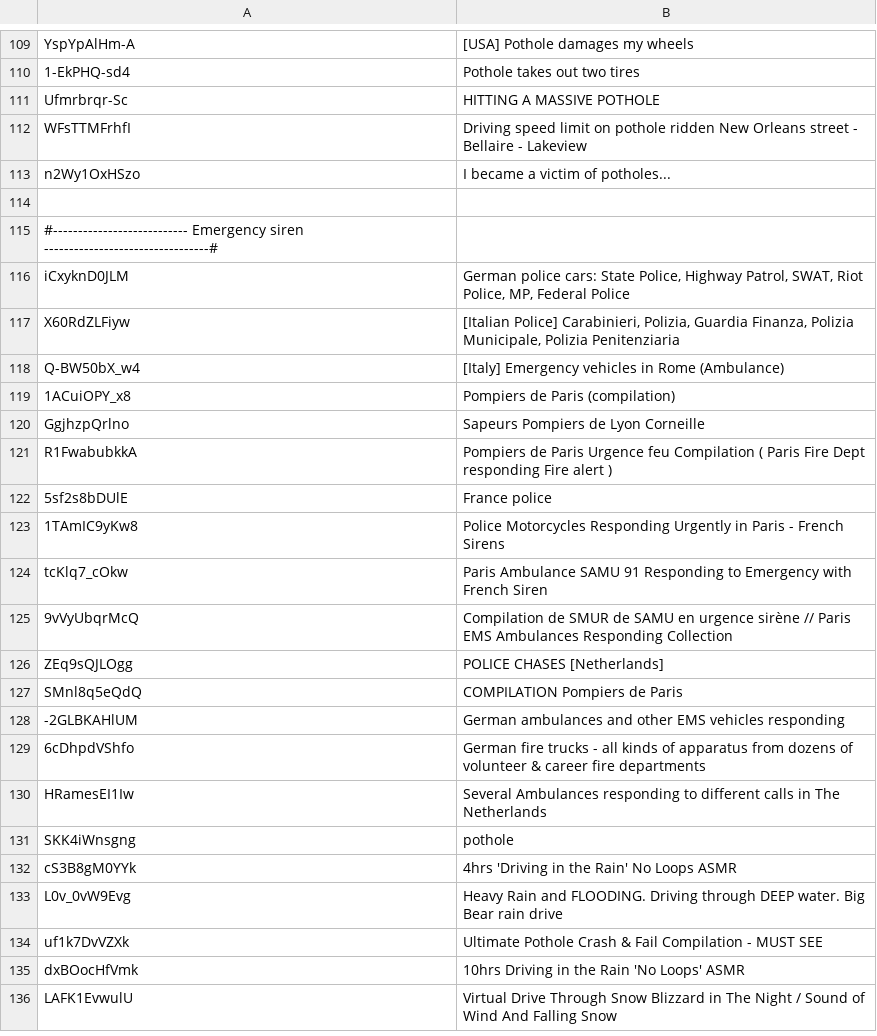
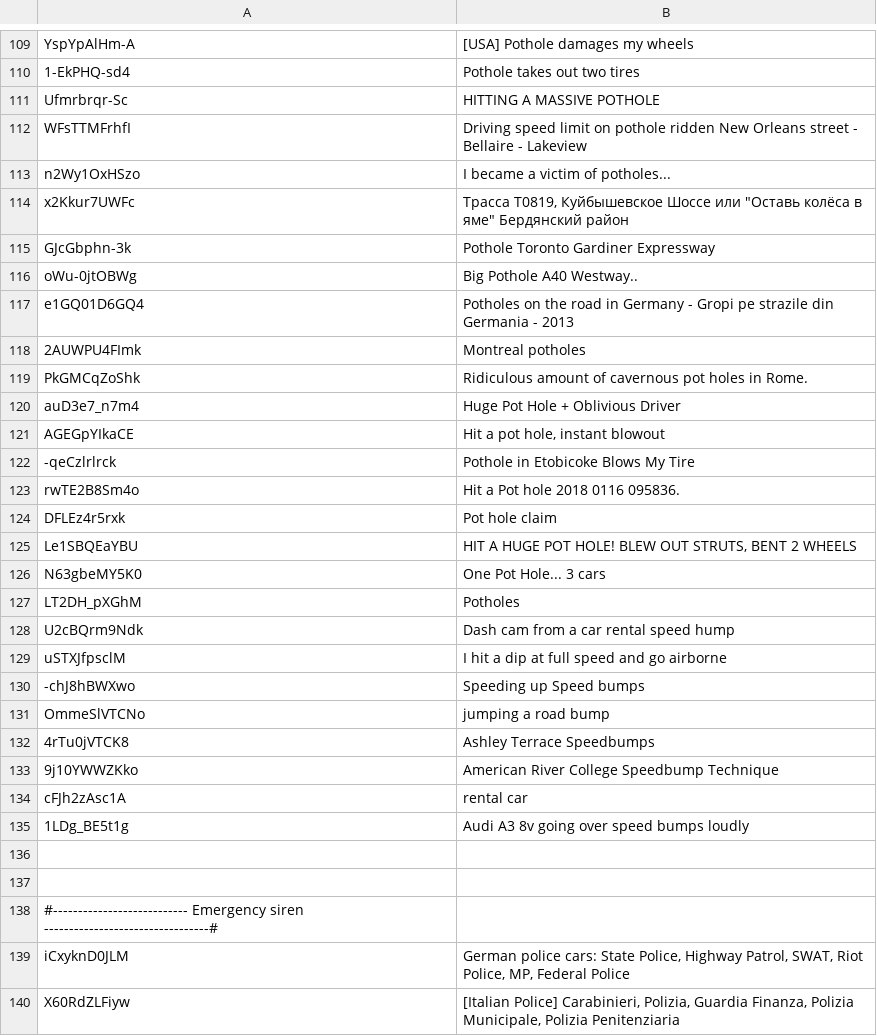
Before and after one commit to axa-rev-research/NINA-Dataset, a CSV file: youtube_IDs.csv, drawn as a sheet; only a part is shown, gaps mark what is left out; the shorter side is filled out with more unchanged rows.

Commit message:
Added pothole/speed bump sounds

```diff
--- a/youtube_IDs.csv
+++ b/youtube_IDs.csv
@@ -113,2 +113,25 @@ WFsTTMFrhfI;Driving speed limit on pothole ridden New Orleans street - Bellaire
 n2Wy1OxHSzo;I became a victim of potholes...
+x2Kkur7UWFc;Трасса Т0819, Куйбышевское Шоссе или "Оставь колёса в яме" Бердянский район
+GJcGbphn-3k;Pothole Toronto Gardiner Expressway
+oWu-0jtOBWg;Big Pothole A40 Westway..
+e1GQ01D6GQ4;Potholes on the road in Germany - Gropi pe strazile din Germania - 2013
+2AUWPU4FImk;Montreal potholes
+PkGMCqZoShk;Ridiculous amount of cavernous pot holes in Rome.
+auD3e7_n7m4;Huge Pot Hole + Oblivious Driver
+AGEGpYIkaCE;Hit a pot hole, instant blowout
+-qeCzlrlrck;Pothole in Etobicoke Blows My Tire
+rwTE2B8Sm4o;Hit a Pot hole 2018 0116 095836.
+DFLEz4r5rxk;Pot hole claim
+Le1SBQEaYBU;HIT A HUGE POT HOLE! BLEW OUT STRUTS, BENT 2 WHEELS
+N63gbeMY5K0;One Pot Hole... 3 cars
+LT2DH_pXGhM;Potholes
+U2cBQrm9Ndk;Dash cam from a car rental speed hump
+uSTXJfpsclM;I hit a dip at full speed and go airborne
+-chJ8hBWXwo;Speeding up Speed bumps
+OmmeSlVTCNo;jumping a road bump
+4rTu0jVTCK8;Ashley Terrace Speedbumps
+9j10YWWZKko;American River College Speedbump Technique
+cFJh2zAsc1A;rental car
+1LDg_BE5t1g;Audi A3 8v going over speed bumps loudly
+
 
```
Also changed, not shown: 24 other files.
